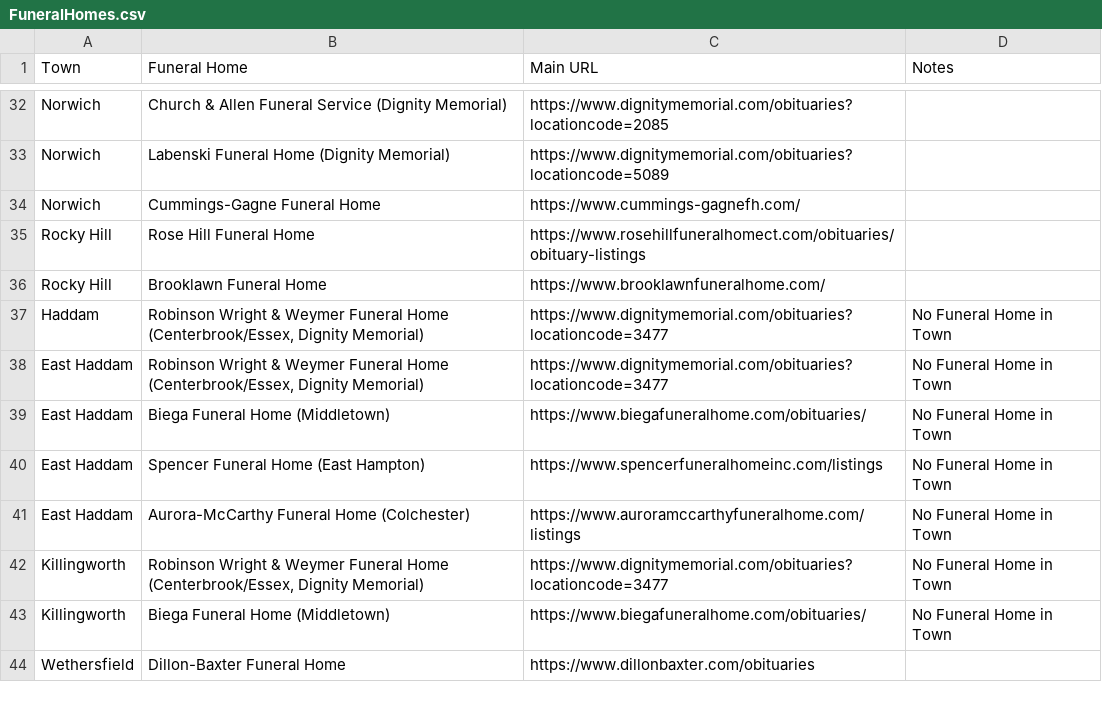
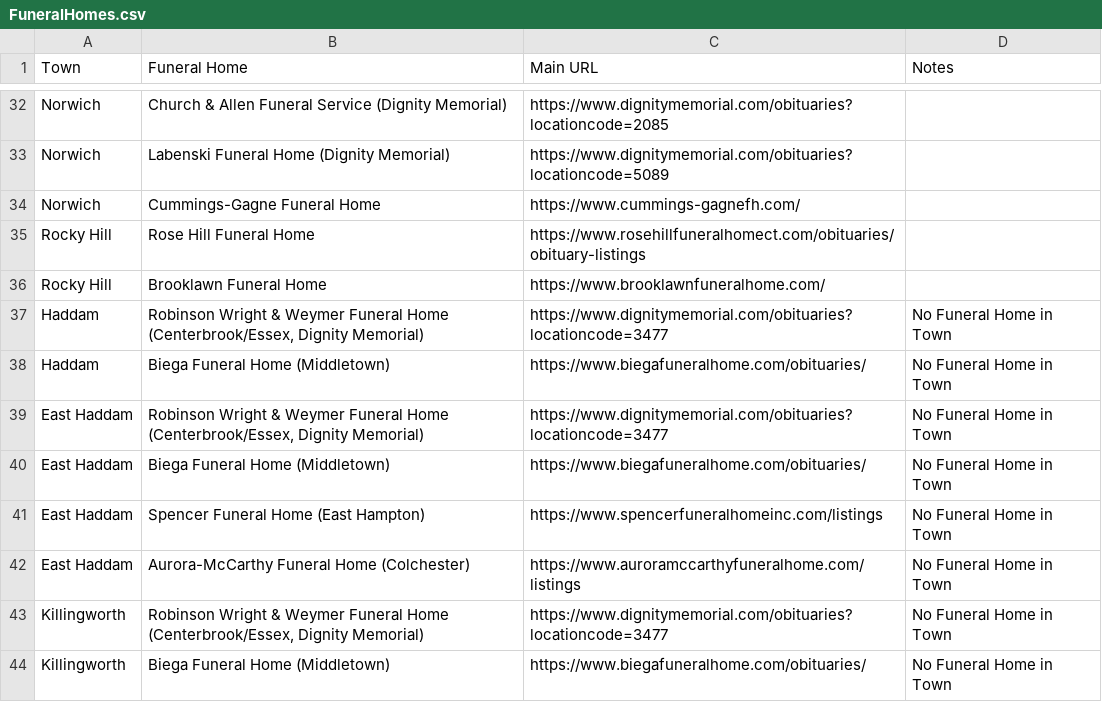
Before and after one commit to ElectricRoseStudio/AI-Journo-mooc-starter-kit, a CSV file: FuneralHomes.csv, drawn as a sheet; only a part is shown, gaps mark what is left out; the shorter side is filled out with more unchanged rows; the diff names each change by its address in the sheet, - before the commit and + after, or states it on an @@ line.

```diff
--- a/FuneralHomes.csv
+++ b/FuneralHomes.csv
+row 38: Haddam | Biega Funeral Home (Middletown) | https://www.biegafuneralhome.com/obituaries/ | No Funeral Home in Town
```
Also changed, not shown: 1 other file.
